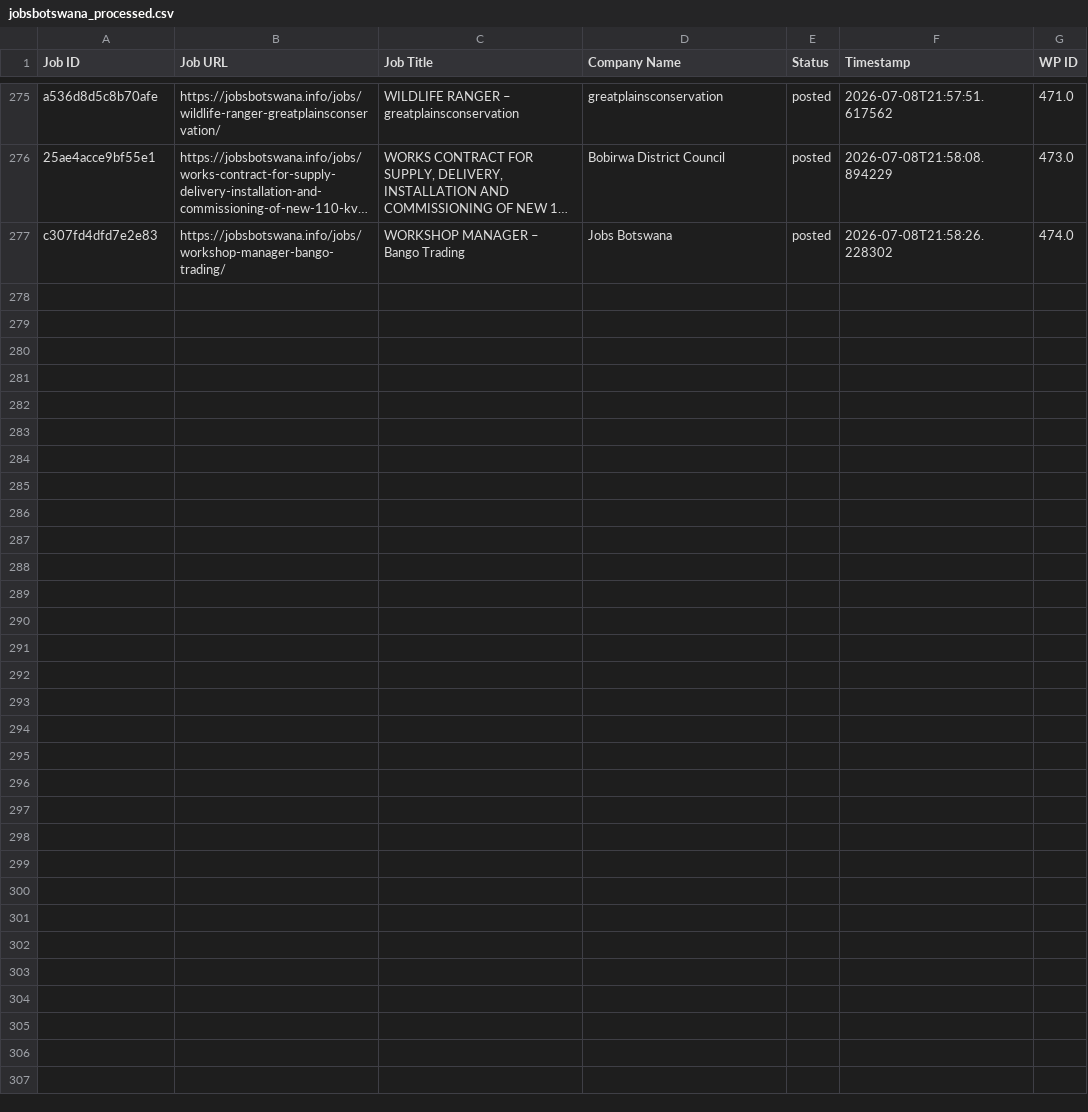
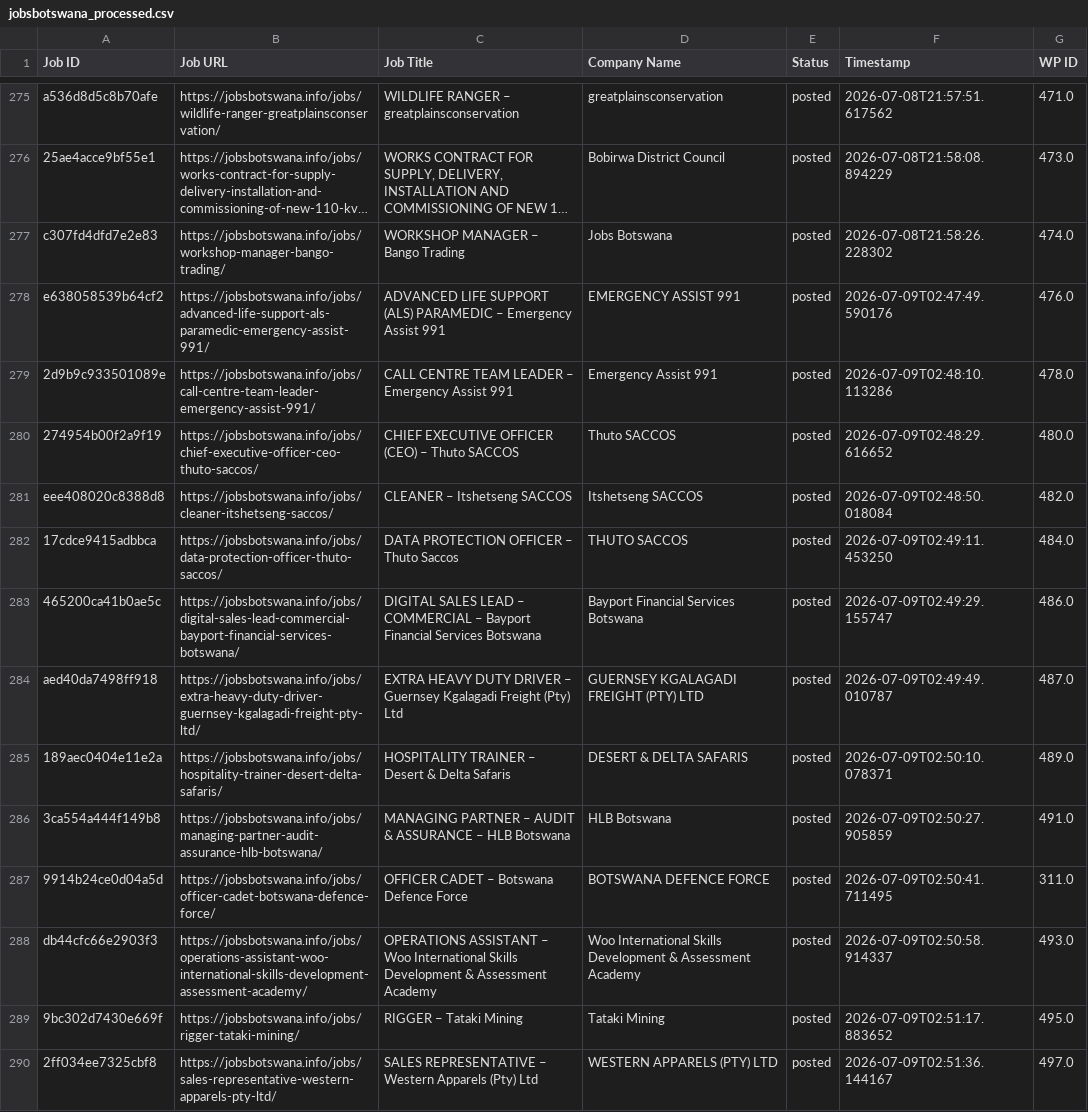
Before and after one commit to projectfetcher/bw, a CSV file: jobsbotswana_processed.csv, drawn as a sheet; only a part is shown, gaps mark what is left out; long unchanged cells end in …; the diff names each change by its address in the sheet, - before the commit and + after, or states it on an @@ line.

```diff
--- a/jobsbotswana_processed.csv
+++ b/jobsbotswana_processed.csv
+row 278: e638058539b64cf2 | https://jobsbotswana.info/jobs/advanced-life-support-als-paramedic-emergency-assist-991/ | ADVANCED LIFE SUPPORT (ALS) PARAMEDIC – Emergency Assist 991 | EMERGENCY ASSIST 991 | posted | 2026-07-09T02:47:49.590176 | 476.0
+row 279: 2d9b9c933501089e | https://jobsbotswana.info/jobs/call-centre-team-leader-emergency-assist-991/ | CALL CENTRE TEAM LEADER – Emergency Assist 991 | Emergency Assist 991 | posted | 2026-07-09T02:48:10.113286 | 478.0
+row 280: 274954b00f2a9f19 | https://jobsbotswana.info/jobs/chief-executive-officer-ceo-thuto-saccos/ | CHIEF EXECUTIVE OFFICER (CEO) – Thuto SACCOS | Thuto SACCOS | posted | 2026-07-09T02:48:29.616652 | 480.0
+row 281: eee408020c8388d8 | https://jobsbotswana.info/jobs/cleaner-itshetseng-saccos/ | CLEANER – Itshetseng SACCOS | Itshetseng SACCOS | posted | 2026-07-09T02:48:50.018084 | 482.0
+row 282: 17cdce9415adbbca | https://jobsbotswana.info/jobs/data-protection-officer-thuto-saccos/ | DATA PROTECTION OFFICER – Thuto Saccos | THUTO SACCOS | posted | 2026-07-09T02:49:11.453250 | 484.0
+row 283: 465200ca41b0ae5c | https://jobsbotswana.info/jobs/digital-sales-lead-commercial-bayport-financial-services-botswana/ | DIGITAL SALES LEAD – COMMERCIAL – Bayport Financial Services Botswana | Bayport Financial Services Botswana | posted | 2026-07-09T02:49:29.155747 | 486.0
+row 284: aed40da7498ff918 | https://jobsbotswana.info/jobs/extra-heavy-duty-driver-guernsey-kgalagadi-freight-pty-ltd/ | EXTRA HEAVY DUTY DRIVER – Guernsey Kgalagadi Freight (Pty) Ltd | GUERNSEY KGALAGADI FREIGHT (PTY) LTD | posted | 2026-07-09T02:49:49.010787 | 487.0
+row 285: 189aec0404e11e2a | https://jobsbotswana.info/jobs/hospitality-trainer-desert-delta-safaris/ | HOSPITALITY TRAINER – Desert & Delta Safaris | DESERT & DELTA SAFARIS | posted | 2026-07-09T02:50:10.078371 | 489.0
+row 286: 3ca554a444f149b8 | https://jobsbotswana.info/jobs/managing-partner-audit-assurance-hlb-botswana/ | MANAGING PARTNER – AUDIT & ASSURANCE – HLB Botswana | HLB Botswana | posted | 2026-07-09T02:50:27.905859 | 491.0
+row 287: 9914b24ce0d04a5d | https://jobsbotswana.info/jobs/officer-cadet-botswana-defence-force/ | OFFICER CADET – Botswana Defence Force | BOTSWANA DEFENCE FORCE | posted | 2026-07-09T02:50:41.711495 | 311.0
+row 288: db44cfc66e2903f3 | https://jobsbotswana.info/jobs/operations-assistant-woo-international-skills-development-assessment-academy/ | OPERATIONS ASSISTANT – Woo International Skills Development & Assessment Academy | Woo International Skills Development & Assessment Academy | posted | 2026-07-09T02:50:58.914337 | 493.0
+row 289: 9bc302d7430e669f | https://jobsbotswana.info/jobs/rigger-tataki-mining/ | RIGGER – Tataki Mining | Tataki Mining | posted | 2026-07-09T02:51:17.883652 | 495.0
+row 290: 2ff034ee7325cbf8 | https://jobsbotswana.info/jobs/sales-representative-western-apparels-pty-ltd/ | SALES REPRESENTATIVE – Western Apparels (Pty) Ltd | WESTERN APPARELS (PTY) LTD | posted | 2026-07-09T02:51:36.144167 | 497.0
```
